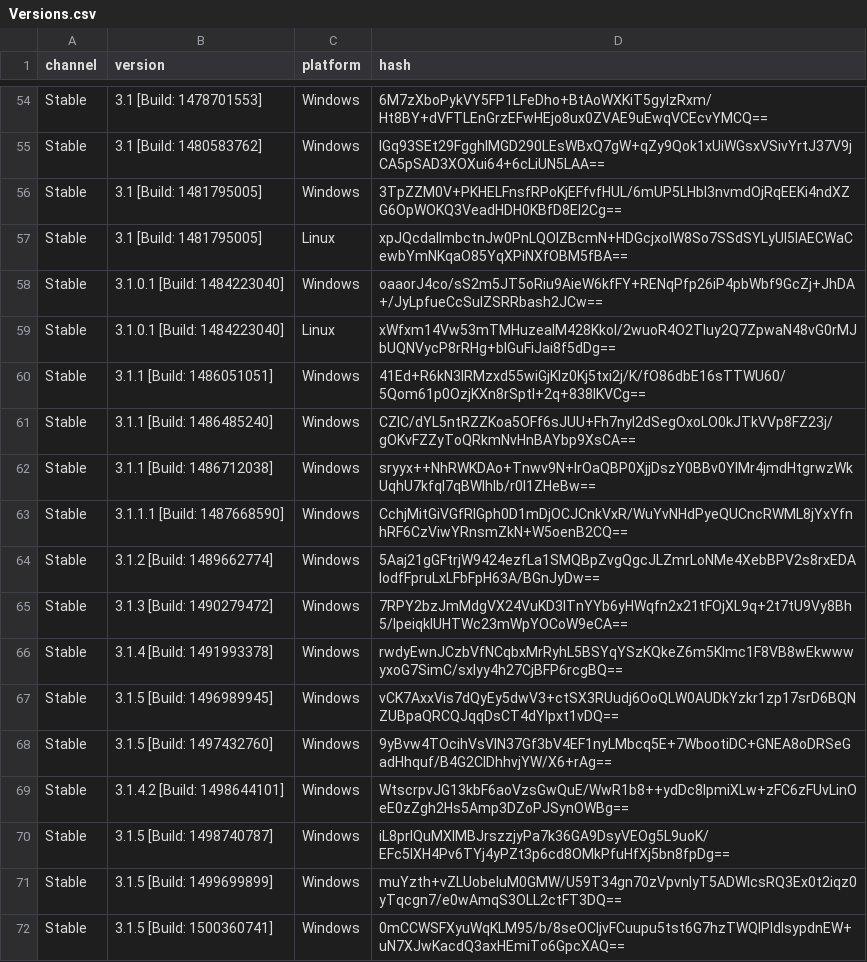
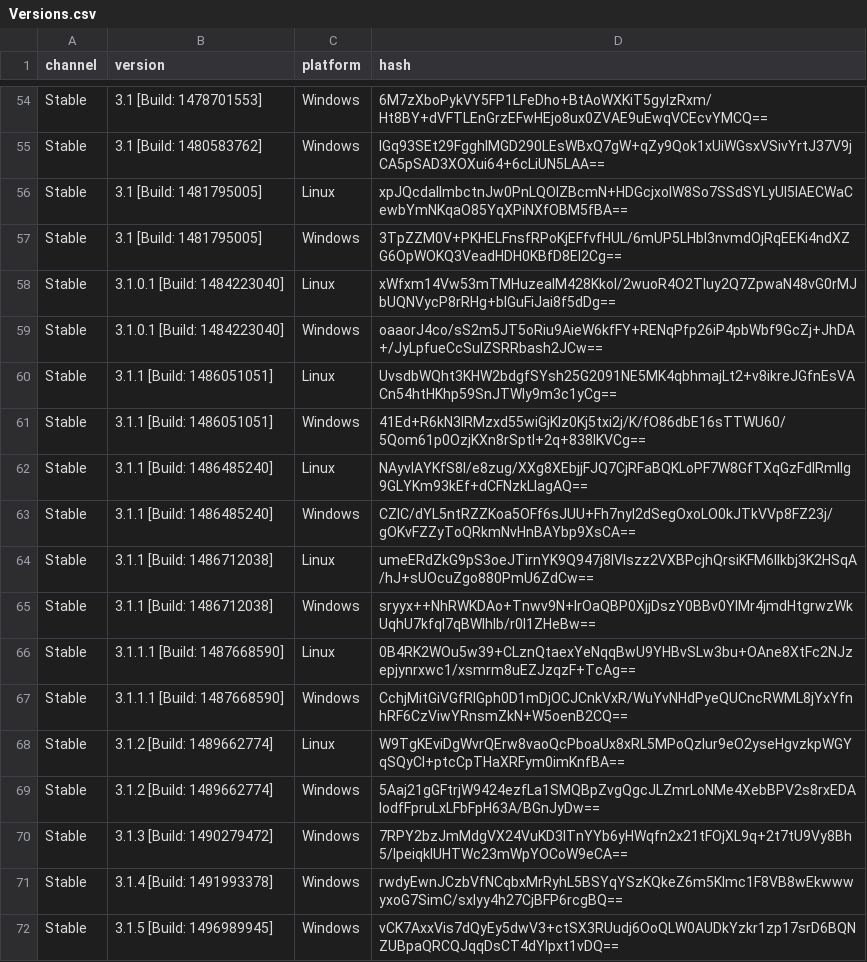
Before and after one commit to exp111/tsdeclarations, a CSV file: Versions.csv, drawn as a sheet; only a part is shown, gaps mark what is left out; the shorter side is filled out with more unchanged rows.

Commit message:
Linux 3.1.1 - 3.1.2

```diff
--- a/Versions.csv
+++ b/Versions.csv
@@ -55,10 +55,15 @@ Stable,3.1 [Build: 1478701553],Windows,6M7zXboPykVY5FP1LFeDho+BtAoWXKiT5gyIzRxm/
 Stable,3.1 [Build: 1480583762],Windows,IGq93SEt29FgghlMGD290LEsWBxQ7gW+qZy9Qok1xUiWGsxVSivYrtJ37V9jCA5pSAD3XOXui64+6cLiUN5LAA==
+Stable,3.1 [Build: 1481795005],Linux,xpJQcdaIImbctnJw0PnLQOIZBcmN+HDGcjxoIW8So7SSdSYLyUI5lAECWaCewbYmNKqaO85YqXPiNXfOBM5fBA==
 Stable,3.1 [Build: 1481795005],Windows,3TpZZM0V+PKHELFnsfRPoKjEFfvfHUL/6mUP5LHbI3nvmdOjRqEEKi4ndXZG6OpWOKQ3VeadHDH0KBfD8EI2Cg==
-Stable,3.1 [Build: 1481795005],Linux,xpJQcdaIImbctnJw0PnLQOIZBcmN+HDGcjxoIW8So7SSdSYLyUI5lAECWaCewbYmNKqaO85YqXPiNXfOBM5fBA==
+Stable,3.1.0.1 [Build: 1484223040],Linux,xWfxm14Vw53mTMHuzeaIM428KkoI/2wuoR4O2TIuy2Q7ZpwaN48vG0rMJbUQNVycP8rRHg+bIGuFiJai8f5dDg==
 Stable,3.1.0.1 [Build: 1484223040],Windows,oaaorJ4co/sS2m5JT5oRiu9AieW6kfFY+RENqPfp26iP4pbWbf9GcZj+JhDA+/JyLpfueCcSulZSRRbash2JCw==
-Stable,3.1.0.1 [Build: 1484223040],Linux,xWfxm14Vw53mTMHuzeaIM428KkoI/2wuoR4O2TIuy2Q7ZpwaN48vG0rMJbUQNVycP8rRHg+bIGuFiJai8f5dDg==
+Stable,3.1.1 [Build: 1486051051],Linux,UvsdbWQht3KHW2bdgfSYsh25G2091NE5MK4qbhmajLt2+v8ikreJGfnEsVACn54htHKhp59SnJTWly9m3c1yCg==
 Stable,3.1.1 [Build: 1486051051],Windows,41Ed+R6kN3IRMzxd55wiGjKlz0Kj5txi2j/K/fO86dbE16sTTWU60/5Qom61p0OzjKXn8rSptl+2q+838lKVCg==
+Stable,3.1.1 [Build: 1486485240],Linux,NAyvIAYKfS8I/e8zug/XXg8XEbjjFJQ7CjRFaBQKLoPF7W8GfTXqGzFdIRmllg9GLYKm93kEf+dCFNzkLIagAQ==
 Stable,3.1.1 [Build: 1486485240],Windows,CZIC/dYL5ntRZZKoa5OFf6sJUU+Fh7nyI2dSegOxoLO0kJTkVVp8FZ23j/gOKvFZZyToQRkmNvHnBAYbp9XsCA==
+Stable,3.1.1 [Build: 1486712038],Linux,umeERdZkG9pS3oeJTirnYK9Q947j8lVlszz2VXBPcjhQrsiKFM6lIkbj3K2HSqA/hJ+sUOcuZgo880PmU6ZdCw==
 Stable,3.1.1 [Build: 1486712038],Windows,sryyx++NhRWKDAo+Tnwv9N+IrOaQBP0XjjDszY0BBv0YIMr4jmdHtgrwzWkUqhU7kfql7qBWIhlb/r0l1ZHeBw==
+Stable,3.1.1.1 [Build: 1487668590],Linux,0B4RK2WOu5w39+CLznQtaexYeNqqBwU9YHBvSLw3bu+OAne8XtFc2NJzepjynrxwc1/xsmrm8uEZJzqzF+TcAg==
 Stable,3.1.1.1 [Build: 1487668590],Windows,CchjMitGiVGfRlGph0D1mDjOCJCnkVxR/WuYvNHdPyeQUCncRWML8jYxYfnhRF6CzViwYRnsmZkN+W5oenB2CQ==
+Stable,3.1.2 [Build: 1489662774],Linux,W9TgKEviDgWvrQErw8vaoQcPboaUx8xRL5MPoQzlur9eO2yseHgvzkpWGYqSQyCI+ptcCpTHaXRFym0imKnfBA==
 Stable,3.1.2 [Build: 1489662774],Windows,5Aaj21gGFtrjW9424ezfLa1SMQBpZvgQgcJLZmrLoNMe4XebBPV2s8rxEDAIodfFpruLxLFbFpH63A/BGnJyDw==
```
